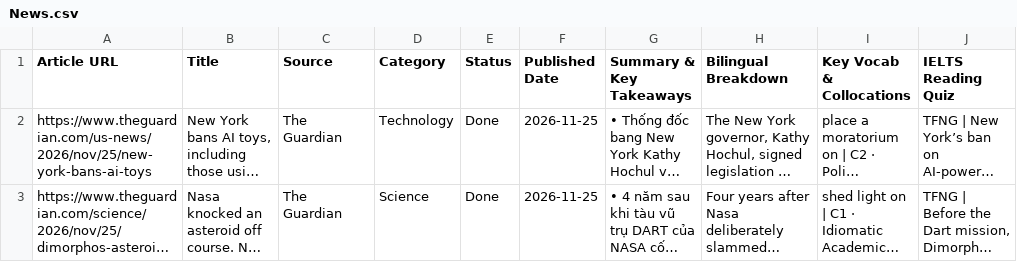
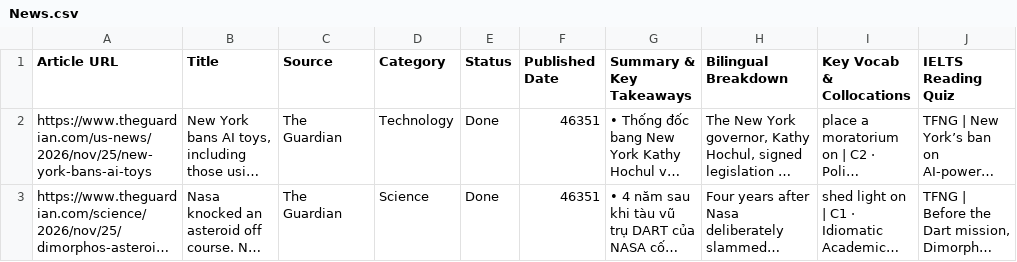
Before and after one commit to TrungNghia2k3/vocabulary-learning, a CSV file: sheets/News.csv, drawn as a sheet; only a part is shown; long unchanged cells end in …; the diff names each change by its address in the sheet, - before the commit and + after, or states it on an @@ line.

Commit message:
Add 1-click Google Sheets sync for News Vocab & News URLs via Apps Script webhook

```diff
--- a/sheets/News.csv
+++ b/sheets/News.csv
-F2:F3 (Published Date): 2026-11-25
+F2:F3 (Published Date): 46351
```
Also changed, not shown: 12 other files.
